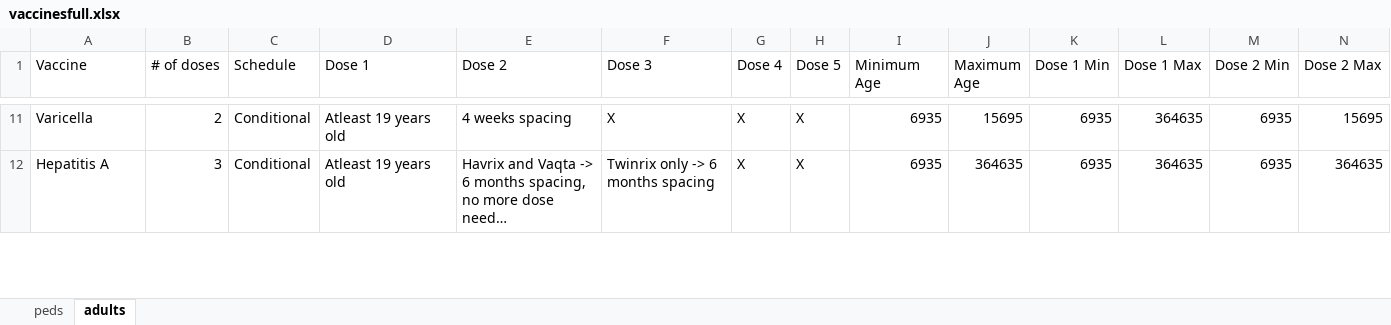
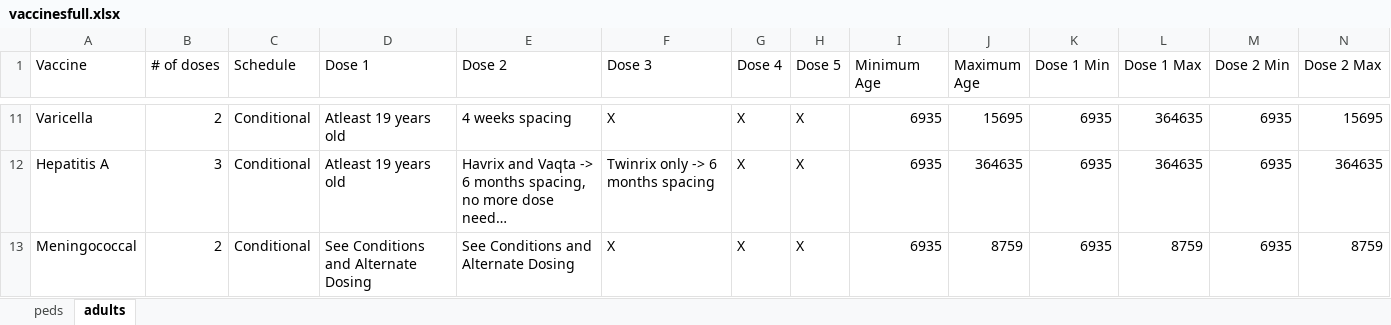
Before and after one commit to amirmbhd/vaccine2, an Excel workbook: vaccinesfull.xlsx, sheet adults, drawn as a sheet; only a part is shown, gaps mark what is left out; long unchanged cells end in …; values as stored, in another font and other column widths than the file's, no borders; rows hold the shown columns only; the diff covers the shown part only; the diff names each change by its address in the sheet, - before the commit and + after, or states it on an @@ line.

Commit message:
Add files via upload

```diff
--- a/vaccinesfull.xlsx (sheet adults)
+++ b/vaccinesfull.xlsx (sheet adults)
+row 13: Meningococcal | 2 | Conditional | See Conditions and Alternate Dosing | See Conditions and Alternate Dosing | X | X | X | 6935 | 8759 | 6935 | 8759 | 6935 | 8759
```
Also changed, not shown: 8 edited cells elsewhere in this sheet, sheet peds.
